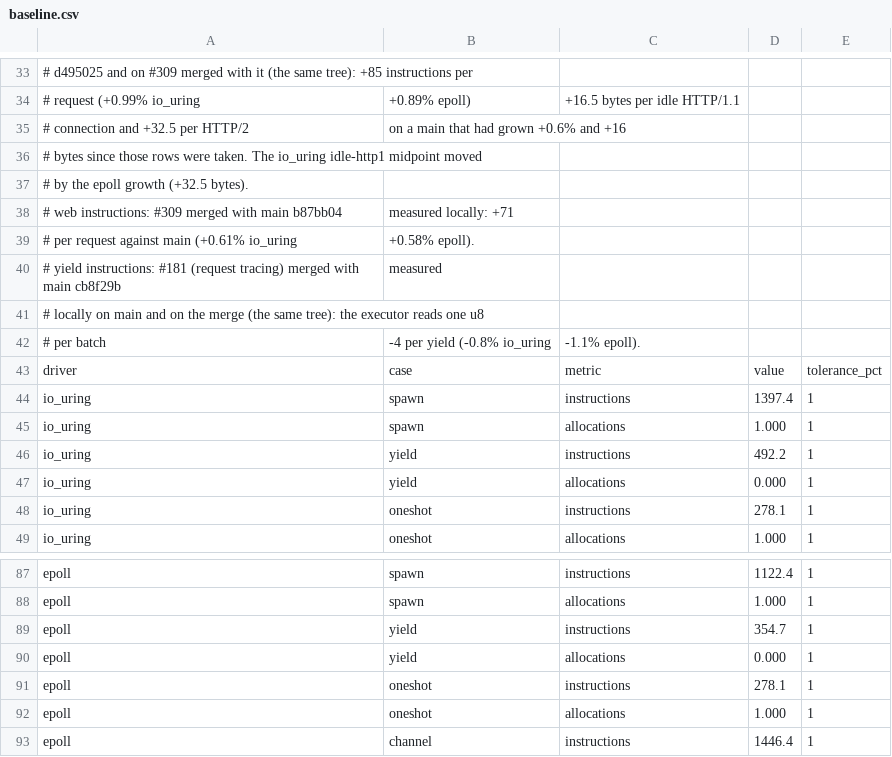
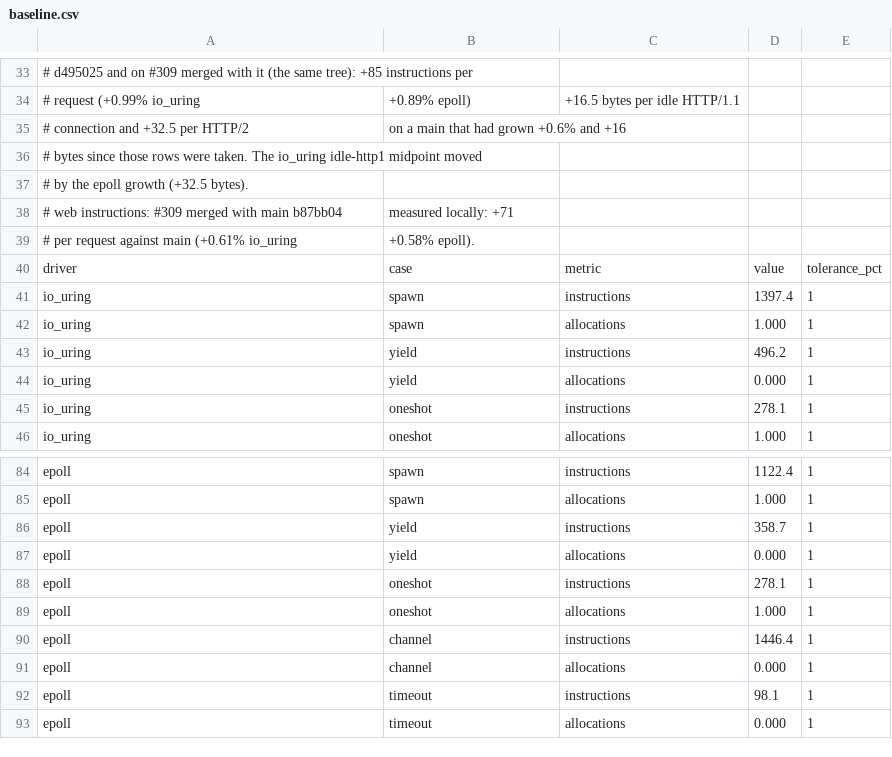
Before and after one commit to giong-run/Giong, a CSV file: bench/instr/baseline.csv, drawn as a sheet; only a part is shown, gaps mark what is left out; the shorter side is filled out with more unchanged rows.

Commit message:
bench(instr): keep main's yield rows (after merging main again this branch counts them exactly)

```diff
--- a/bench/instr/baseline.csv
+++ b/bench/instr/baseline.csv
@@ -39,5 +39,2 @@
 # per request against main (+0.61% io_uring, +0.58% epoll).
-# yield instructions: #181 (request tracing) merged with main cb8f29b, measured
-# locally on main and on the merge (the same tree): the executor reads one u8
-# per batch, -4 per yield (-0.8% io_uring, -1.1% epoll).
 driver,case,metric,value,tolerance_pct
@@ -45,3 +42,3 @@ io_uring,spawn,instructions,1397.4,1
 io_uring,spawn,allocations,1.000,1
-io_uring,yield,instructions,492.2,1
+io_uring,yield,instructions,496.2,1
 io_uring,yield,allocations,0.000,1
@@ -88,3 +85,3 @@ epoll,spawn,instructions,1122.4,1
 epoll,spawn,allocations,1.000,1
-epoll,yield,instructions,354.7,1
+epoll,yield,instructions,358.7,1
 epoll,yield,allocations,0.000,1
```
